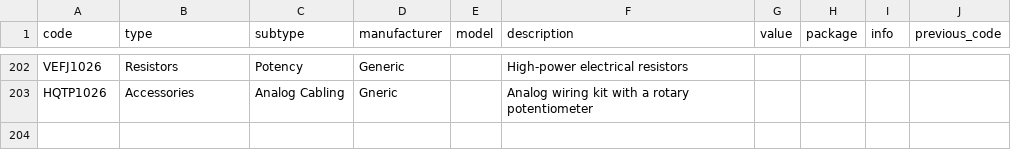
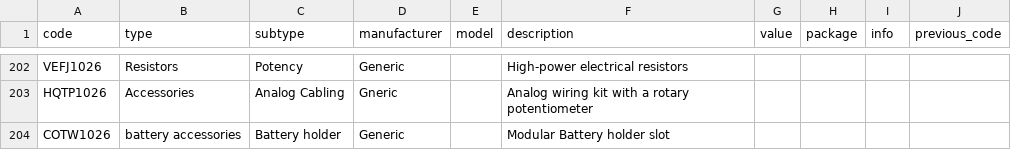
Before and after one commit to DeltaLabo/inventory, a CSV file: data/details.csv, drawn as a sheet; only a part is shown, gaps mark what is left out; the diff names each change by its address in the sheet, - before the commit and + after, or states it on an @@ line.

Commit message:
Save inventory addition 1c53dac2b6a2413181ec74b228905c99: COTW1026

```diff
--- a/data/details.csv
+++ b/data/details.csv
+row 204: COTW1026 | battery accessories | Battery holder | Generic |  | Modular Battery holder slot
```
Also changed, not shown: data/locations.csv, 1 other file.
